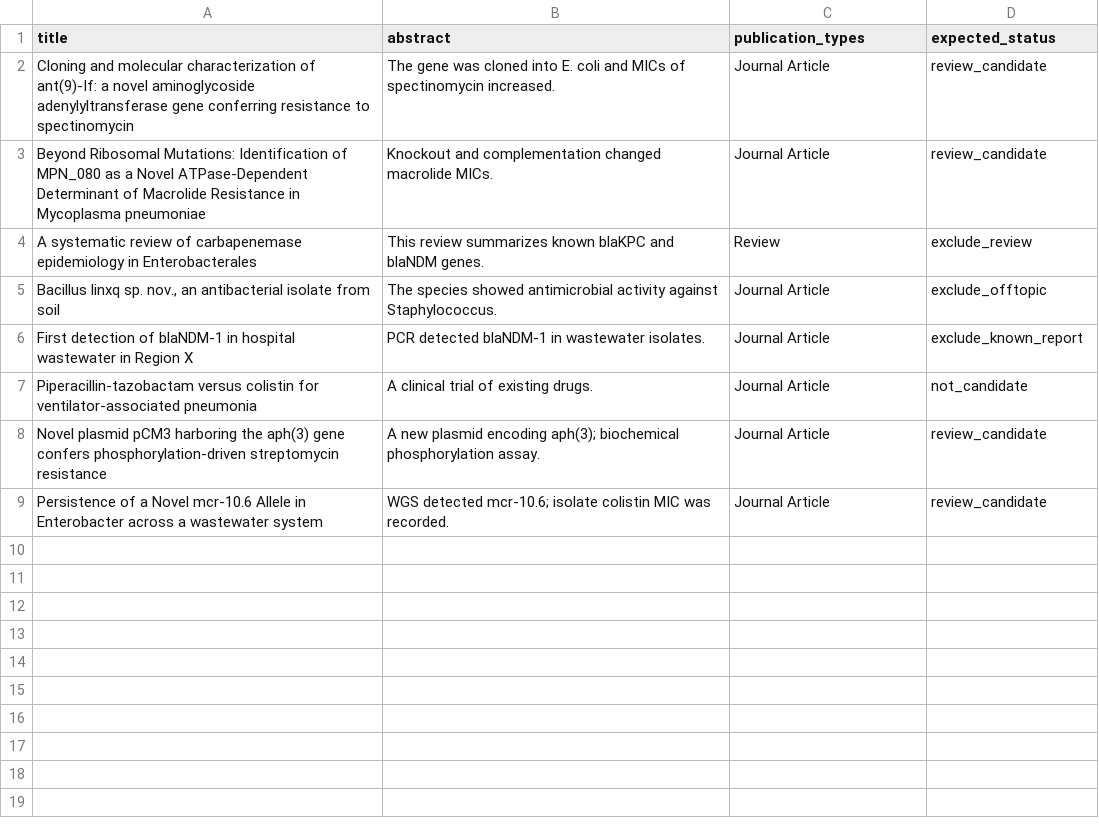
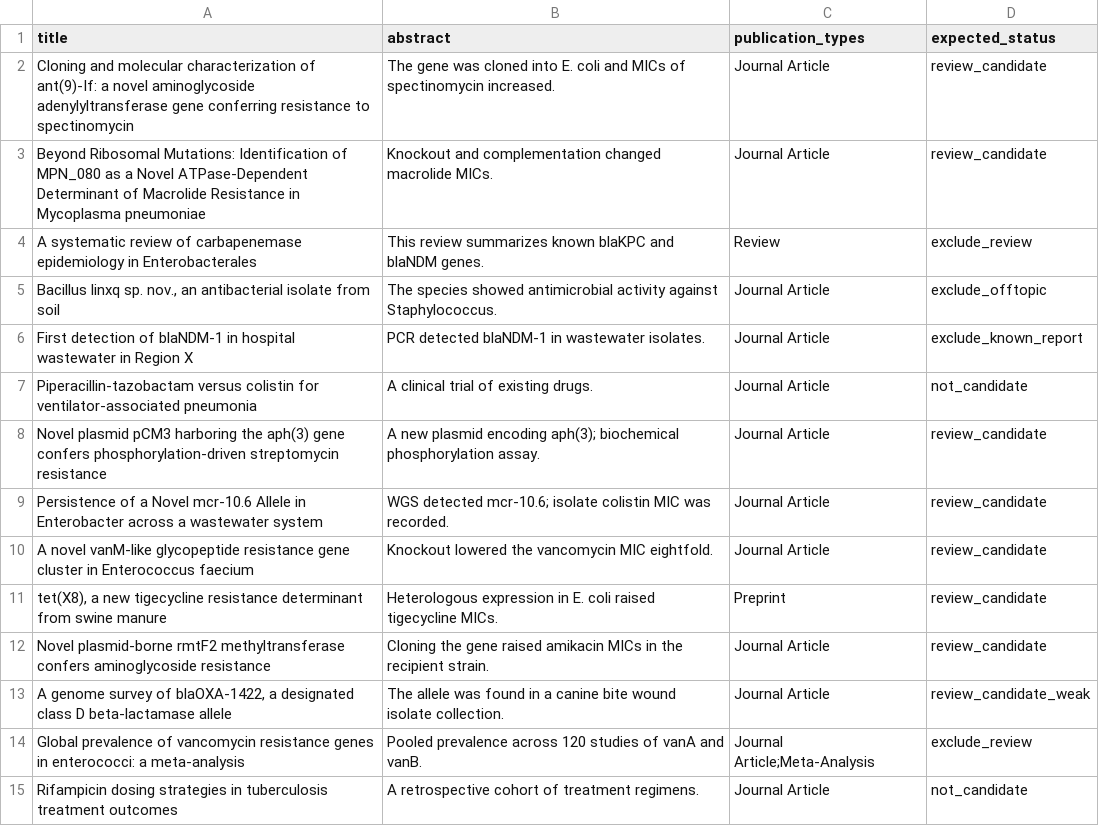
Before and after one commit to XingqiaoLin/GeoARG, a TSV file: skills/novel-arg-watch/examples/screen_cases.tsv, drawn as a sheet.

Commit message:
Widen the novel-arg-watch literature sweep.
Add a PubMed source next to Europe PMC, chunk queries by drug class and gene
family so none is truncated, capture abstracts for screening, and rank
screened candidates instead of dropping the borderline ones.

```diff
--- a/skills/novel-arg-watch/examples/screen_cases.tsv
+++ b/skills/novel-arg-watch/examples/screen_cases.tsv
@@ -9 +9,7 @@ Novel plasmid pCM3 harboring the aph(3) gene confers phosphorylation-driven stre
 Persistence of a Novel mcr-10.6 Allele in Enterobacter across a wastewater system	WGS detected mcr-10.6; isolate colistin MIC was recorded.	Journal Article	review_candidate
+A novel vanM-like glycopeptide resistance gene cluster in Enterococcus faecium	Knockout lowered the vancomycin MIC eightfold.	Journal Article	review_candidate
+tet(X8), a new tigecycline resistance determinant from swine manure	Heterologous expression in E. coli raised tigecycline MICs.	Preprint	review_candidate
+Novel plasmid-borne rmtF2 methyltransferase confers aminoglycoside resistance	Cloning the gene raised amikacin MICs in the recipient strain.	Journal Article	review_candidate
+A genome survey of blaOXA-1422, a designated class D beta-lactamase allele	The allele was found in a canine bite wound isolate collection.	Journal Article	review_candidate_weak
+Global prevalence of vancomycin resistance genes in enterococci: a meta-analysis	Pooled prevalence across 120 studies of vanA and vanB.	Journal Article;Meta-Analysis	exclude_review
+Rifampicin dosing strategies in tuberculosis treatment outcomes	A retrospective cohort of treatment regimens.	Journal Article	not_candidate
```
Also changed, not shown: 11 other files.
